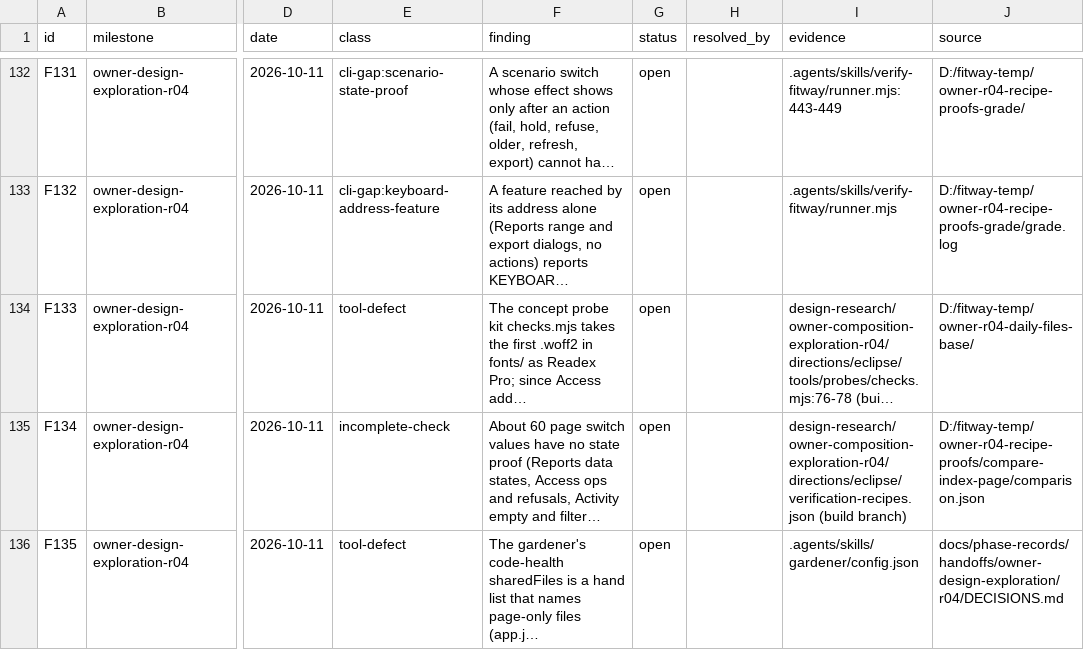
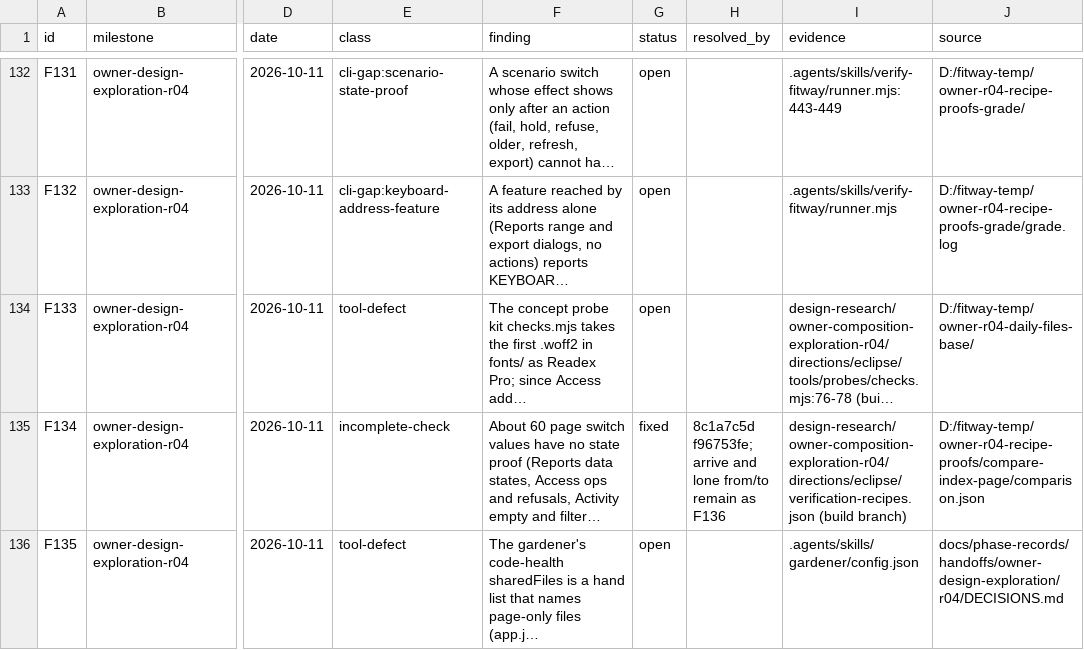
Before and after one commit to zsnqi/fitway, a TSV file: docs/phase-records/handoffs/agent-environment/findings.tsv, drawn as a sheet; only a part is shown, gaps mark what is left out; long unchanged cells end in …; the diff covers the shown part only; the diff names each change by its address in the sheet, - before the commit and + after, or states it on an @@ line.

```diff
--- a/docs/phase-records/handoffs/agent-environment/findings.tsv
+++ b/docs/phase-records/handoffs/agent-environment/findings.tsv
-G135 (status): open
+G135 (status): fixed
-H135 (resolved_by): (empty)
+H135 (resolved_by): 8c1a7c5d f96753fe; arrive and lone from/to remain as F136
```
Also changed, not shown: 2 added rows and 2 edited cells elsewhere in this file, docs/phase-records/handoffs/agent-environment/rounds.tsv, 2 other files.
